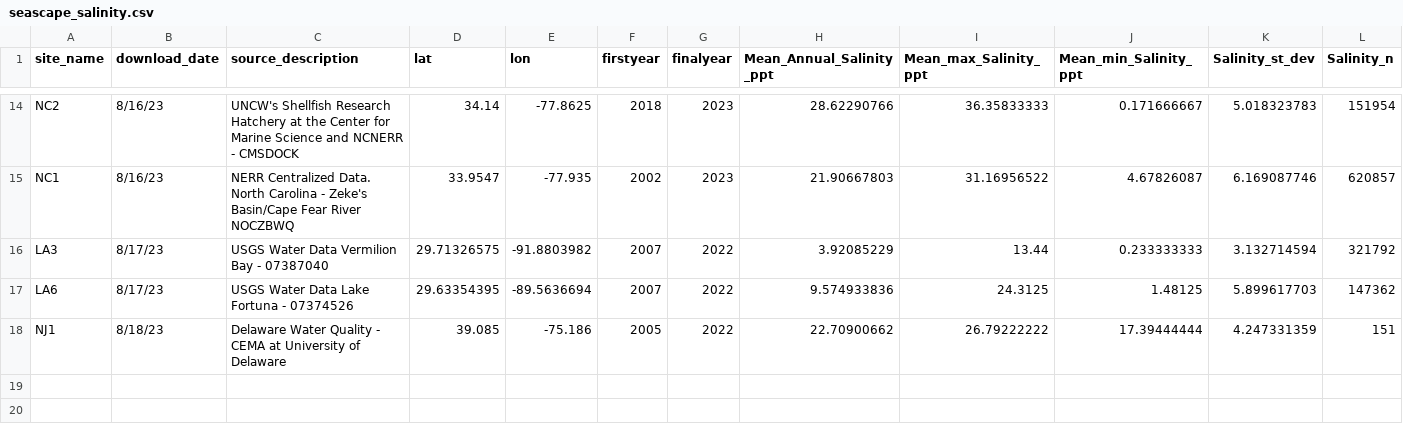
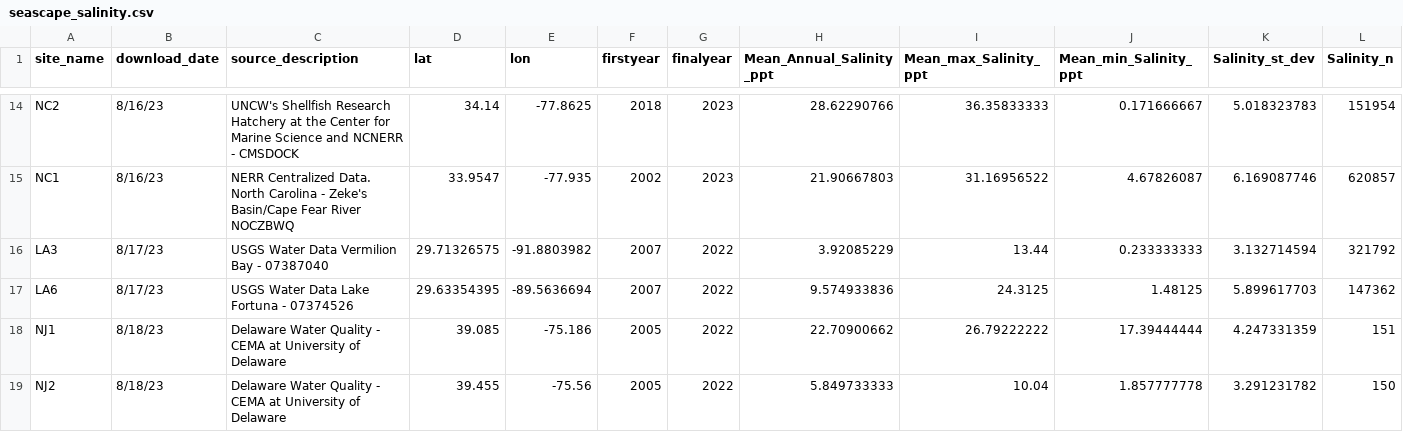
Before and after one commit to ModelValidationProgram/EasternOysterEnvData, a CSV file: 2022_SiteEnvironmentData/Seascape_Processed/seascape_salinity.csv, drawn as a sheet; only a part is shown, gaps mark what is left out; rows hold the shown columns only; the diff names each change by its address in the sheet, - before the commit and + after, or states it on an @@ line.

```diff
--- a/2022_SiteEnvironmentData/Seascape_Processed/seascape_salinity.csv
+++ b/2022_SiteEnvironmentData/Seascape_Processed/seascape_salinity.csv
+row 19: NJ2 | 8/18/23 | Delaware Water Quality - CEMA at University of Delaware | 39.455 | -75.56 | 2005 | 2022 | 5.849733333 | 10.04 | 1.857777778 | 3.291231782 | 150
```
Also changed, not shown: 2022_SiteEnvironmentData/Seascape_Processed/seascape_temperature.csv, 11 other files.
